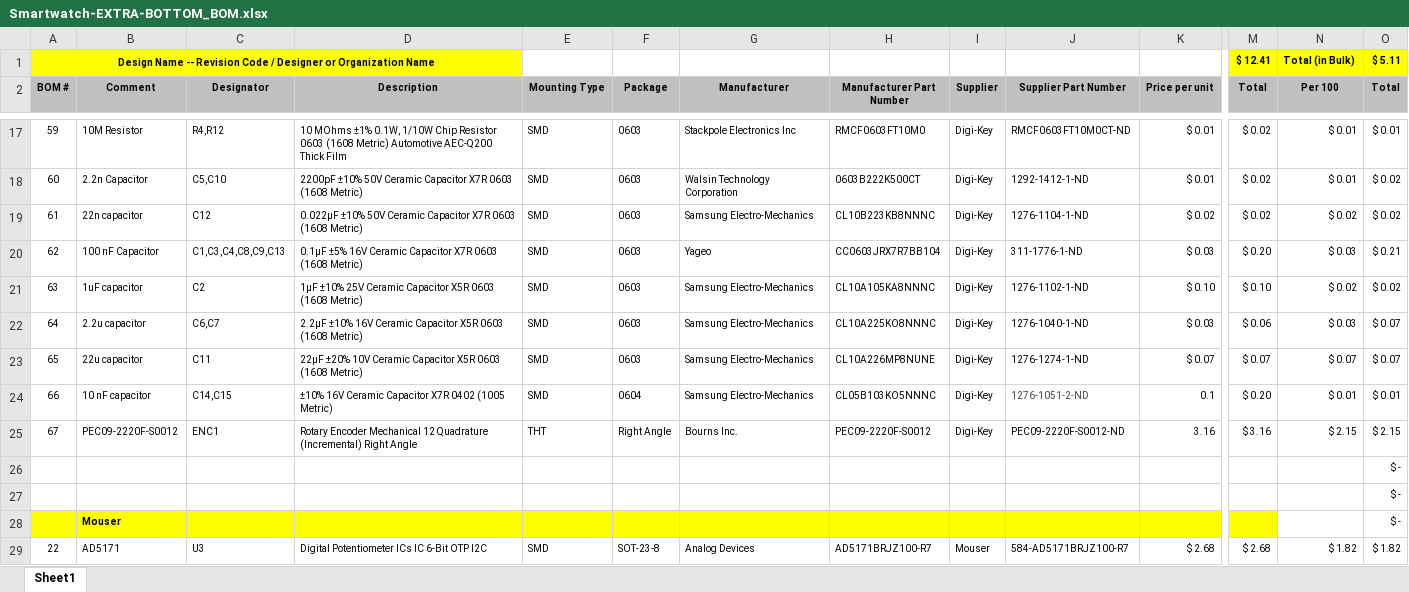
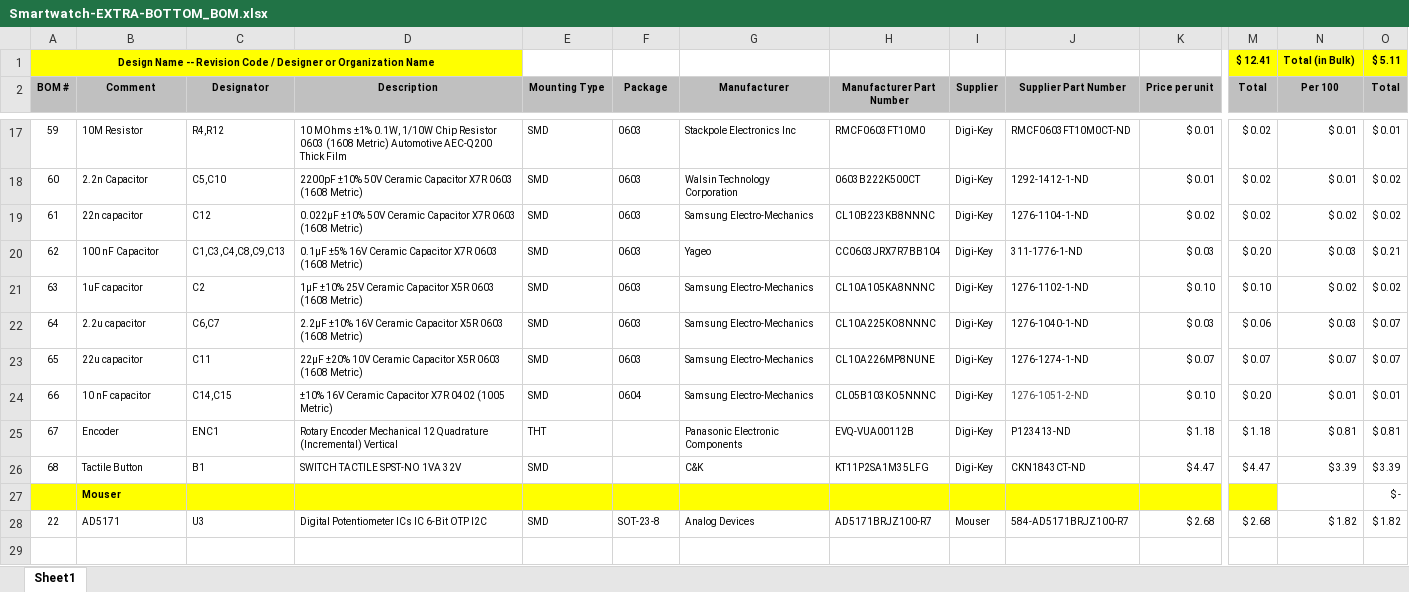
Before and after one commit to RuhaanSJ/Smartwatch, an Excel workbook: Hardware/Extra/Bottom/Smartwatch-EXTRA-BOTTOM_BOM.xlsx, sheet Sheet1, drawn as a sheet; only a part is shown, gaps mark what is left out; values as stored, in another font and other column widths than the file's, no borders; removed rows and columns are numbered as before the commit, all else as after; rows hold the shown columns only; the diff names each change by its address in the sheet, - before the commit and + after, or states it on an @@ line.

Commit message:
Encoder changed, BOMs updated

```diff
--- a/Hardware/Extra/Bottom/Smartwatch-EXTRA-BOTTOM_BOM.xlsx (sheet Sheet1)
+++ b/Hardware/Extra/Bottom/Smartwatch-EXTRA-BOTTOM_BOM.xlsx (sheet Sheet1)
-K24 (Price per unit): 0.1
+K24 (Price per unit): $ 0.10
-B25 (Comment): PEC09-2220F-S0012
+B25 (Comment): Encoder
-D25 (Description): …Quadrature (Incremental) Right Angle
+D25 (Description): …Quadrature (Incremental) Vertical
-F25 (Package): Right Angle
+F25 (Package): (empty)
-G25 (Manufacturer): Bourns Inc.
+G25 (Manufacturer): Panasonic Electronic Components
-H25 (Manufacturer Part Number): PEC09-2220F-S0012
+H25 (Manufacturer Part Number): EVQ-VUA00112B
-J25 (Supplier Part Number): PEC09-2220F-S0012-ND
+J25 (Supplier Part Number): P123413-ND
-K25 (Price per unit): 3.16
+K25 (Price per unit): $ 1.18
-M25 (Total): $ 3.16
+M25 (Total): $ 1.18
-N25 (Per 100): $ 2.15
+N25 (Per 100): $ 0.81
-O25 (Total): $ 2.15
+O25 (Total): $ 0.81
-row 26:  |  |  |  |  |  |  |  |  |  |  |  |  | $ -
-row 27:  |  |  |  |  |  |  |  |  |  |  |  |  | $ -
+row 26: 68 | Tactile Button | B1 | SWITCH TACTILE SPST-NO 1VA 32V | SMD |  | C&K | KT11P2SA1M35LFG | Digi-Key | CKN1843CT-ND | $ 4.47 | $ 4.47 | $ 3.39 | $ 3.39
```
Also changed, not shown: Hardware/Extra/Top/Smartwatch-EXTRA-TOP_BOM.xlsx, 8 other files.
